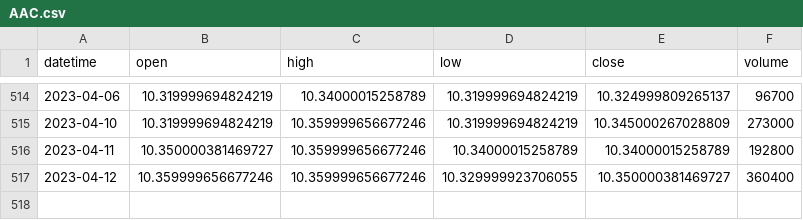
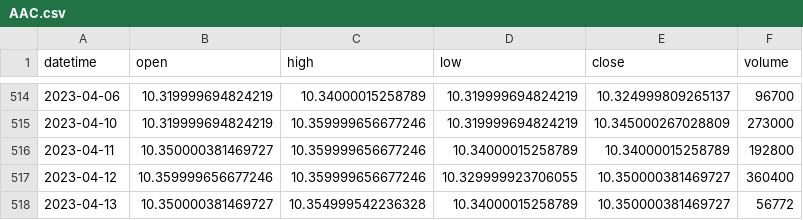
Before and after one commit to alexbabits/stock-backtester, a CSV file: AAC.csv, drawn as a sheet; only a part is shown, gaps mark what is left out.

```diff
--- a/AAC.csv
+++ b/AAC.csv
@@ -517 +517,2 @@ datetime,open,high,low,close,volume
 2023-04-12,10.359999656677246,10.359999656677246,10.329999923706055,10.350000381469727,360400
+2023-04-13,10.350000381469727,10.354999542236328,10.34000015258789,10.350000381469727,56772
```
Also changed, not shown: A.csv, AAN.csv, 12 other files.
